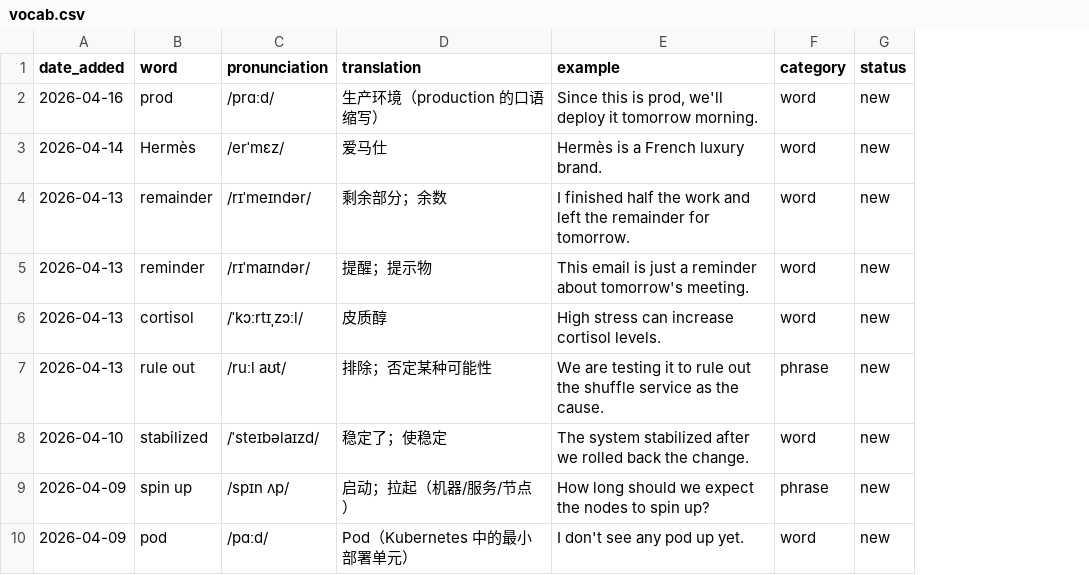
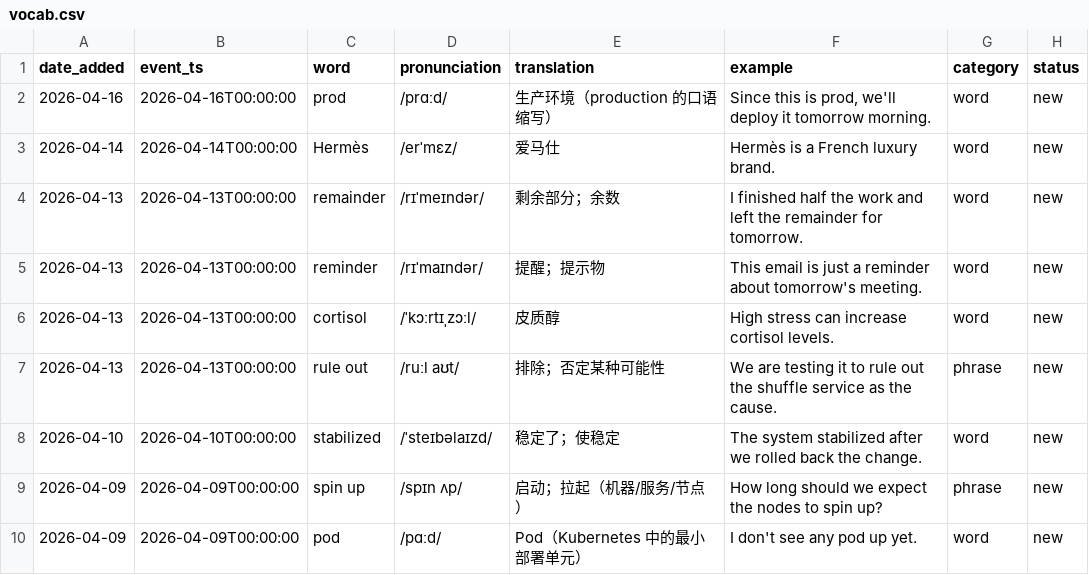
Before and after one commit to huntingzhu/ace_english, a CSV file: databases/vocab.csv, drawn as a sheet; only a part is shown; the diff names each change by its address in the sheet, - before the commit and + after, or states it on an @@ line.

Commit message:
0517: add event_ts

```diff
--- a/databases/vocab.csv
+++ b/databases/vocab.csv
+column B (event_ts), rows 2-10: 2026-04-16T00:00:00 | 2026-04-14T00:00:00 | 2026-04-13T00:00:00 | 2026-04-13T00:00:00 | 2026-04-13T00:00:00 | 2026-04-13T00:00:00 | 2026-04-10T00:00:00 | 2026-04-09T00:00:00 | 2026-04-09T00:00:00
```
Also changed, not shown: 6 other files.
